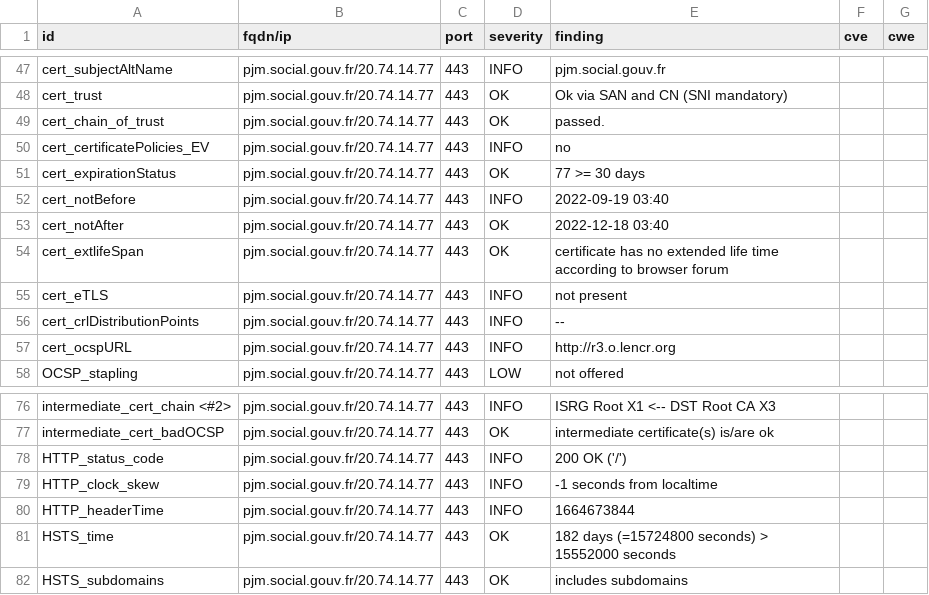
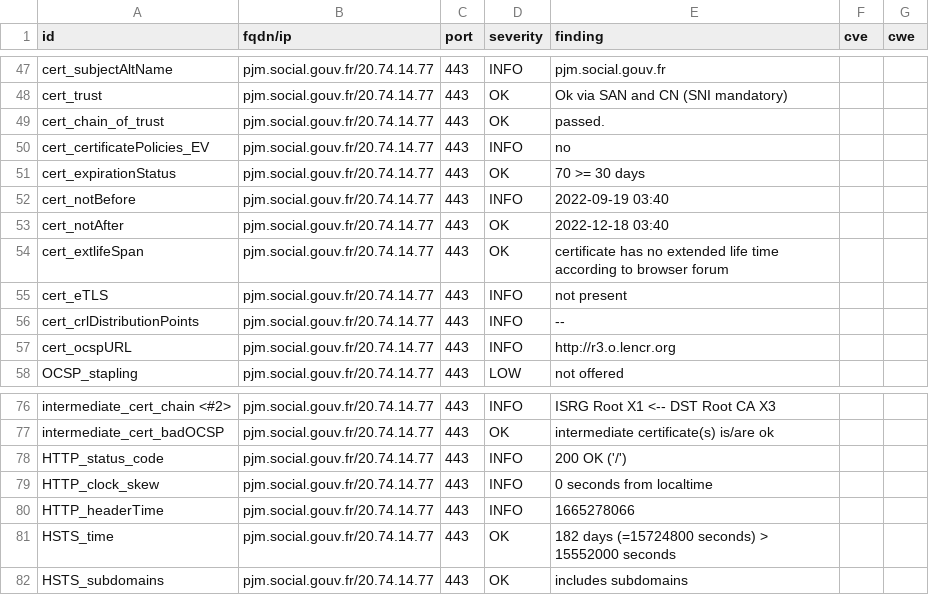
Before and after one commit to ClementNumericite/dashlord, a CSV file: results/aHR0cHM6Ly9wam0uc29jaWFsLmdvdXYuZnI=/testssl.csv, drawn as a sheet; only a part is shown, gaps mark what is left out.

```diff
--- a/results/aHR0cHM6Ly9wam0uc29jaWFsLmdvdXYuZnI=/testssl.csv
+++ b/results/aHR0cHM6Ly9wam0uc29jaWFsLmdvdXYuZnI=/testssl.csv
@@ -50,3 +50,3 @@
 "cert_certificatePolicies_EV","pjm.social.gouv.fr/20.74.14.77","443","INFO","no","",""
-"cert_expirationStatus","pjm.social.gouv.fr/20.74.14.77","443","OK","77 >= 30 days","",""
+"cert_expirationStatus","pjm.social.gouv.fr/20.74.14.77","443","OK","70 >= 30 days","",""
 "cert_notBefore","pjm.social.gouv.fr/20.74.14.77","443","INFO","2022-09-19 03:40","",""
@@ -78,4 +78,4 @@
 "HTTP_status_code","pjm.social.gouv.fr/20.74.14.77","443","INFO","200 OK ('/')","",""
-"HTTP_clock_skew","pjm.social.gouv.fr/20.74.14.77","443","INFO","-1 seconds from localtime","",""
-"HTTP_headerTime","pjm.social.gouv.fr/20.74.14.77","443","INFO","1664673844","",""
+"HTTP_clock_skew","pjm.social.gouv.fr/20.74.14.77","443","INFO","0 seconds from localtime","",""
+"HTTP_headerTime","pjm.social.gouv.fr/20.74.14.77","443","INFO","1665278066","",""
 "HSTS_time","pjm.social.gouv.fr/20.74.14.77","443","OK","182 days (=15724800 seconds) > 15552000 seconds","",""
```
Also changed, not shown: 14 other files.
